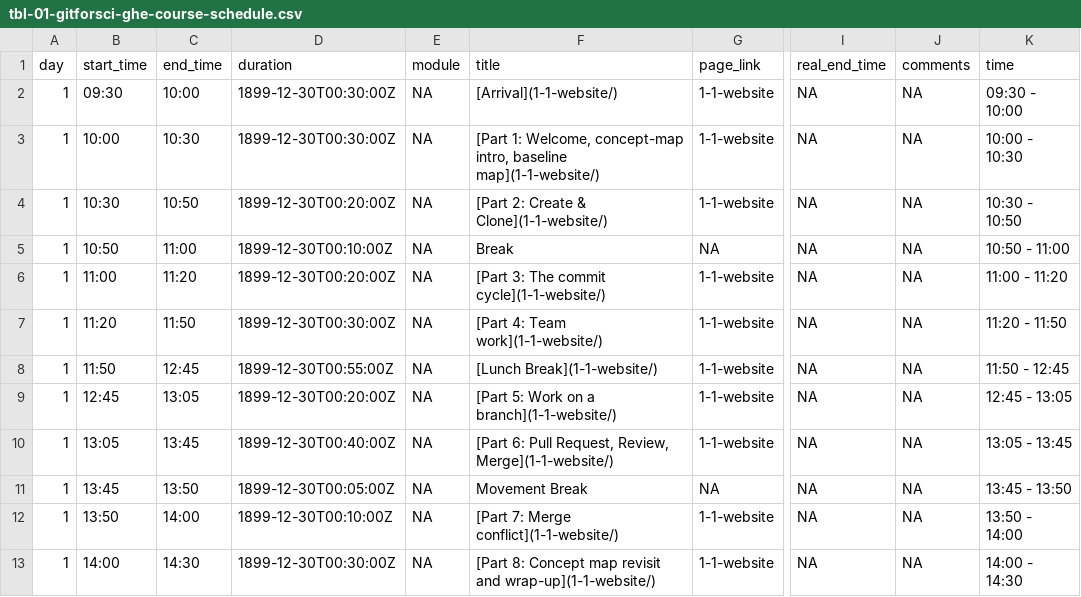
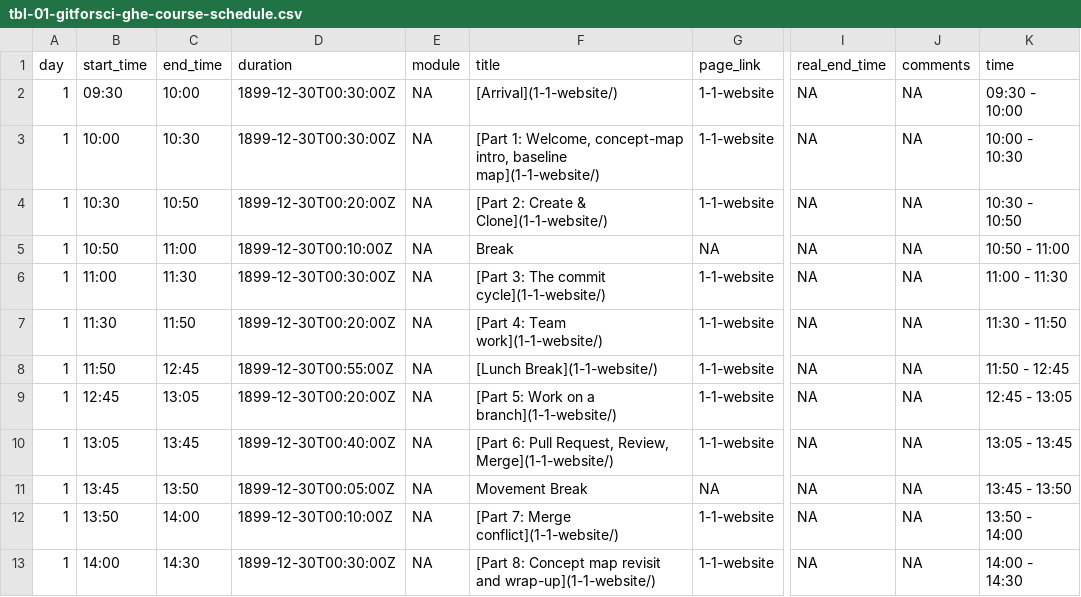
Before and after one commit to gitforsci-ghe/website, a CSV file: data/tbl-01-gitforsci-ghe-course-schedule.csv, drawn as a sheet; only a part is shown, gaps mark what is left out; the diff names each change by its address in the sheet, - before the commit and + after, or states it on an @@ line.

```diff
--- a/data/tbl-01-gitforsci-ghe-course-schedule.csv
+++ b/data/tbl-01-gitforsci-ghe-course-schedule.csv
-C6 (end_time): 11:20
+C6 (end_time): 11:30
-D6 (duration): 1899-12-30T00:20:00Z
+D6 (duration): 1899-12-30T00:30:00Z
-K6 (time): 11:00 - 11:20
+K6 (time): 11:00 - 11:30
-B7 (start_time): 11:20
+B7 (start_time): 11:30
-D7 (duration): 1899-12-30T00:30:00Z
+D7 (duration): 1899-12-30T00:20:00Z
-K7 (time): 11:20 - 11:50
+K7 (time): 11:30 - 11:50
```
Also changed, not shown: 8 other files.
